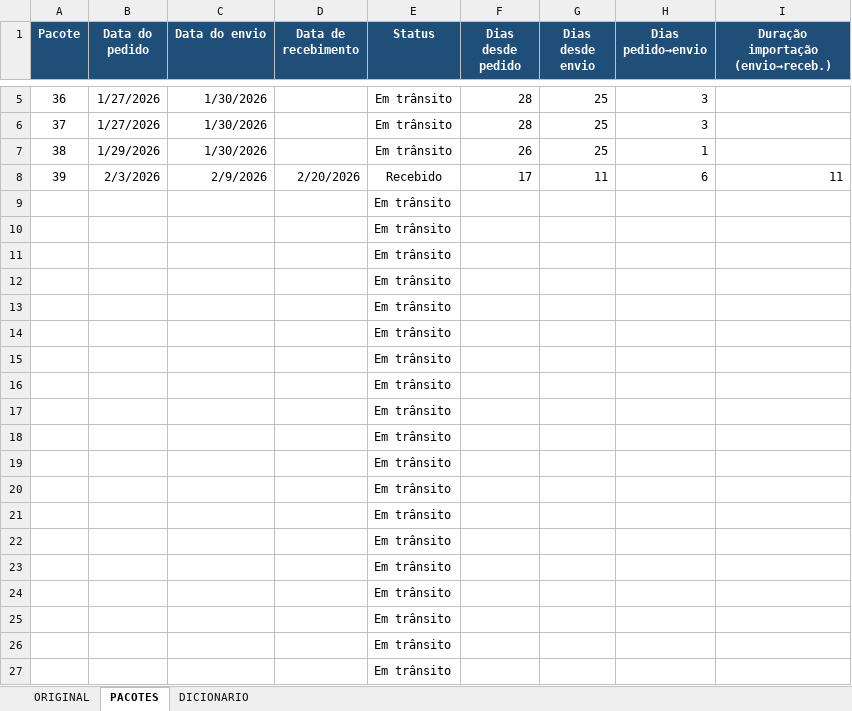
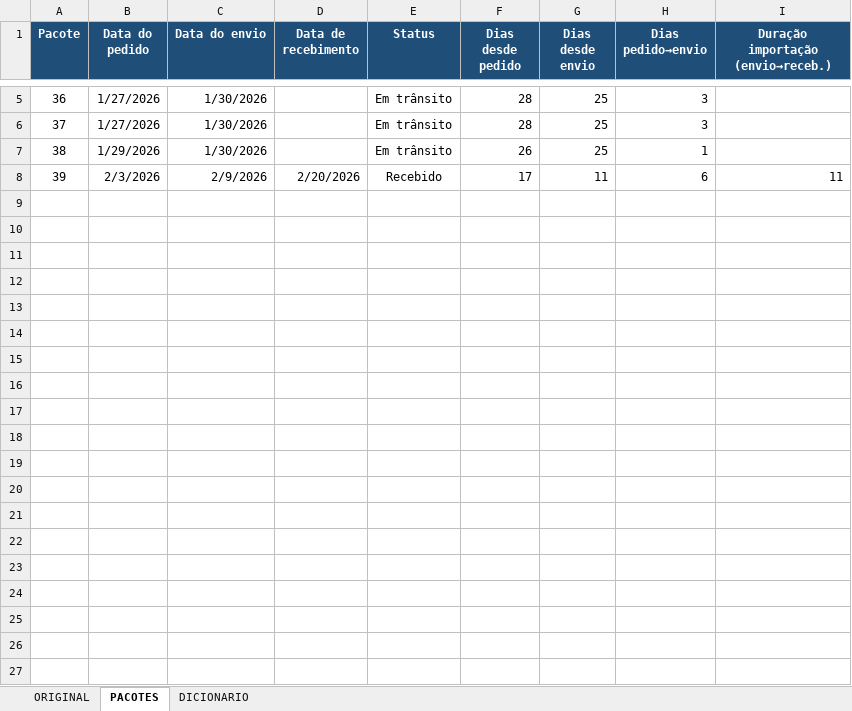
Before and after one commit to engvitorsilva01-eng/dashboard-pacotes, an Excel workbook: CONTROLE_LOGISTICO_FORMATADO_COM_FORMULAS.xlsx, sheet PACOTES, drawn as a sheet; only a part is shown, gaps mark what is left out; values as stored, in another font and other column widths than the file's, no borders; table styles not drawn; the diff covers the shown part only; the diff names each change by its address in the sheet, - before the commit and + after, or states it on an @@ line.

Commit message:
Add files via upload

```diff
--- a/CONTROLE_LOGISTICO_FORMATADO_COM_FORMULAS.xlsx (sheet PACOTES)
+++ b/CONTROLE_LOGISTICO_FORMATADO_COM_FORMULAS.xlsx (sheet PACOTES)
-row 9:  |  |  |  | Em trânsito
-row 10:  |  |  |  | Em trânsito
-row 11:  |  |  |  | Em trânsito
-row 12:  |  |  |  | Em trânsito
-row 13:  |  |  |  | Em trânsito
-row 14:  |  |  |  | Em trânsito
-row 15:  |  |  |  | Em trânsito
-row 16:  |  |  |  | Em trânsito
-row 17:  |  |  |  | Em trânsito
-row 18:  |  |  |  | Em trânsito
-row 19:  |  |  |  | Em trânsito
-row 20:  |  |  |  | Em trânsito
-row 21:  |  |  |  | Em trânsito
-row 22:  |  |  |  | Em trânsito
-row 23:  |  |  |  | Em trânsito
-row 24:  |  |  |  | Em trânsito
-row 25:  |  |  |  | Em trânsito
-row 26:  |  |  |  | Em trânsito
-row 27:  |  |  |  | Em trânsito
```
Also changed, not shown: 273 removed rows elsewhere in this sheet.
